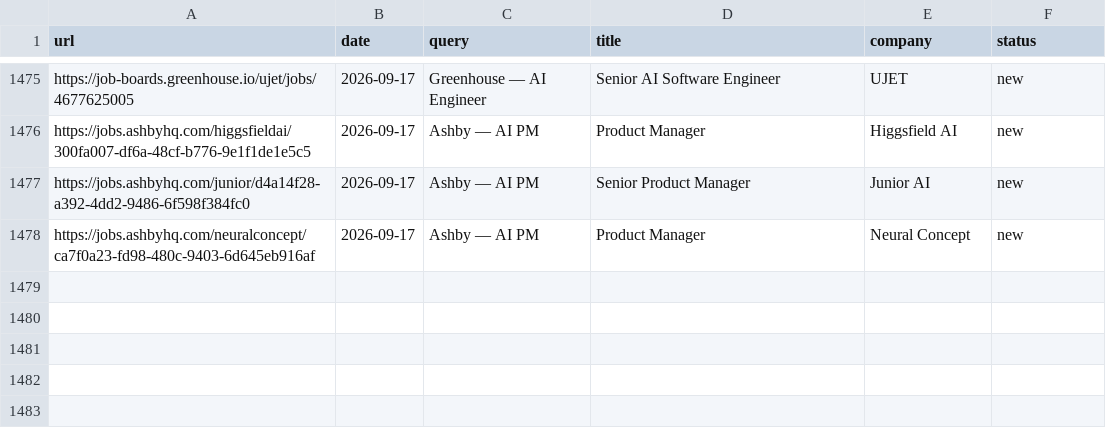
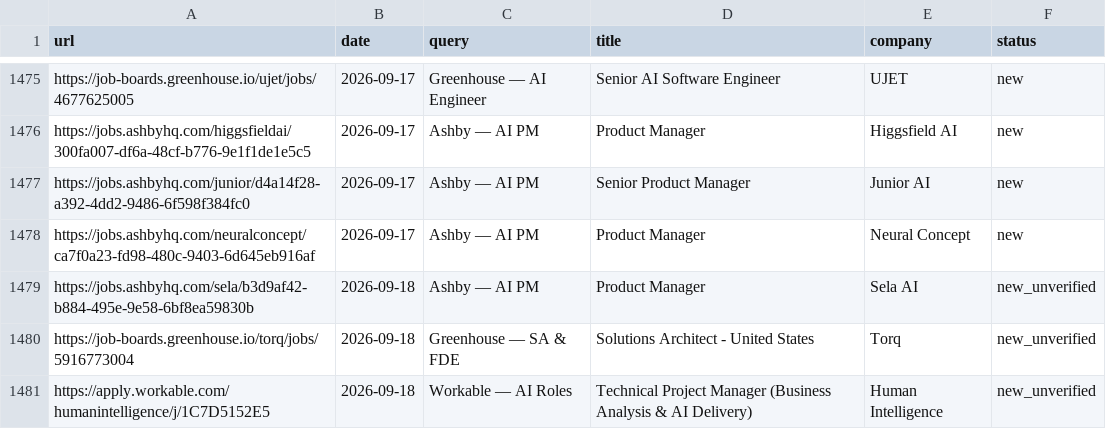
Before and after one commit to pc037/career-ops, a TSV file: data/scan-history.tsv, drawn as a sheet; only a part is shown, gaps mark what is left out; the diff names each change by its address in the sheet, - before the commit and + after, or states it on an @@ line.

```diff
--- a/data/scan-history.tsv
+++ b/data/scan-history.tsv
+row 1479: https://jobs.ashbyhq.com/sela/b3d9af42-b884-495e-9e58-6bf8ea59830b | 2026-09-18 | Ashby — AI PM | Product Manager | Sela AI | new_unverified
+row 1480: https://job-boards.greenhouse.io/torq/jobs/5916773004 | 2026-09-18 | Greenhouse — SA & FDE | Solutions Architect - United States | Torq | new_unverified
+row 1481: https://apply.workable.com/humanintelligence/j/1C7D5152E5 | 2026-09-18 | Workable — AI Roles | Technical Project Manager (Business Analysis & AI Delivery) | Human Intelligence | new_unverified
```
Also changed, not shown: 1 other file.
